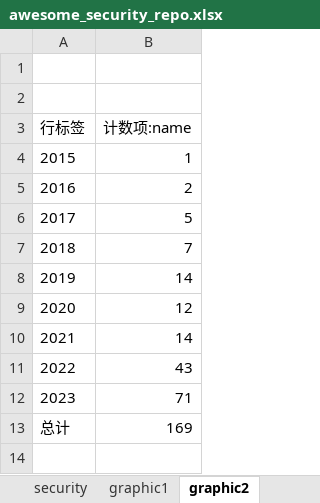
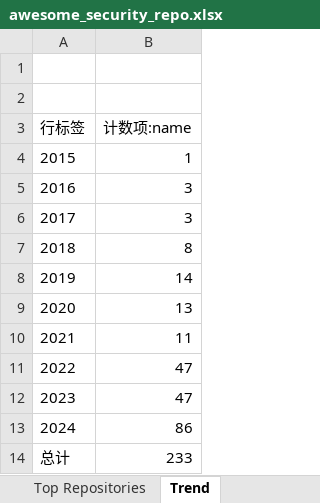
Before and after one commit to liyansong2018/awesome-cybersecurity, an Excel workbook: awesome_security_repo.xlsx, sheet Trend, drawn as a sheet; values as stored, in another font and other column widths than the file's, no borders; charts and pictures not drawn; the diff names each change by its address in the sheet, - before the commit and + after, or states it on an @@ line.

```diff
--- a/awesome_security_repo.xlsx (sheet Trend)
+++ b/awesome_security_repo.xlsx (sheet Trend)
-sheet tab: graphic1
+sheet tab: Top Repositories
-sheet tab: graphic2
+sheet tab: Trend
-B5 (计数项:name): 2
+B5 (计数项:name): 3
-B6 (计数项:name): 5
+B6 (计数项:name): 3
-B7 (计数项:name): 7
+B7 (计数项:name): 8
-B9 (计数项:name): 12
+B9 (计数项:name): 13
-B10 (计数项:name): 14
+B10 (计数项:name): 11
-B11 (计数项:name): 43
+B11 (计数项:name): 47
-B12 (计数项:name): 71
+B12 (计数项:name): 47
@@ column A (行标签) renumbered in row 13 @@
-B13 (计数项:name): 169
+B13 (计数项:name): 86
+row 14: 总计 | 233
```
Also changed, not shown: sheet security, sheet Top Repositories, other sheet tabs, charts or pictures, 4 other files.
